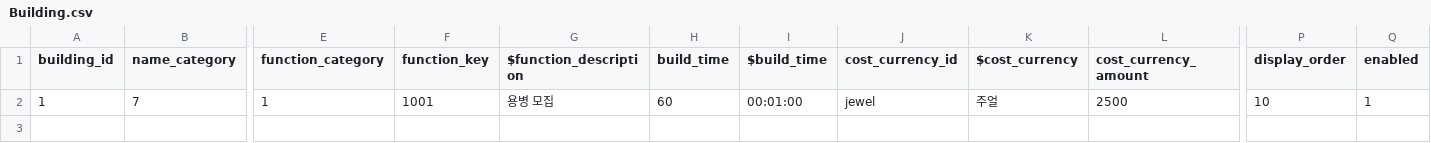
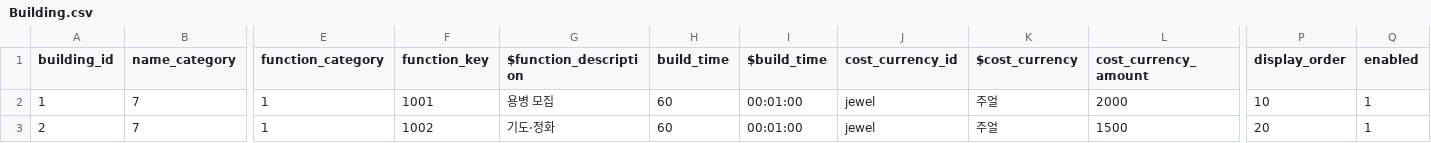
Before and after one commit to Rellious89/desktop_RPG, a CSV file: Assets/TableData/Game/Building.csv, drawn as a sheet; only a part is shown, gaps mark what is left out; rows hold the shown columns only; the diff names each change by its address in the sheet, - before the commit and + after, or states it on an @@ line.

Commit message:
Add church building and purification config tables
- Add Building row 2 (Church, jewel 1500) with prayer/purification function
- Add PurificationConfig.csv defining church_prayer (1 corruption per 60s, 1 slot)
- Add Church / 기도·정화 localization entries to 07_Building and 01_UI tables
- Lower Inn build cost from 2500 to 2000 jewel

```diff
--- a/Assets/TableData/Game/Building.csv
+++ b/Assets/TableData/Game/Building.csv
-L2 (cost_currency_amount): 2500
+L2 (cost_currency_amount): 2000
+row 3: 2 | 7 | 1 | 1002 | 기도·정화 | 60 | 00:01:00 | jewel | 주얼 | 1500 | 20 | 1
```
Also changed, not shown: TableData/Localization/01_UI.csv, 9 other files.
